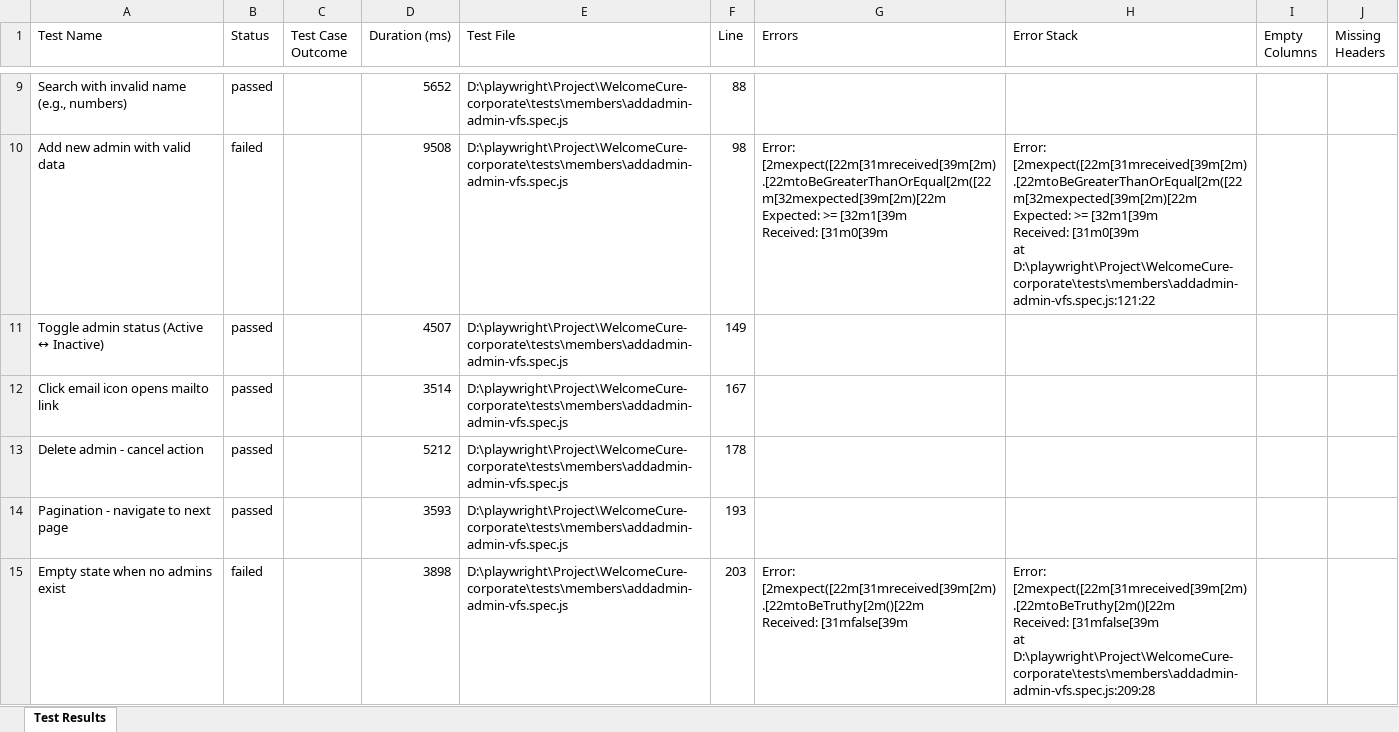
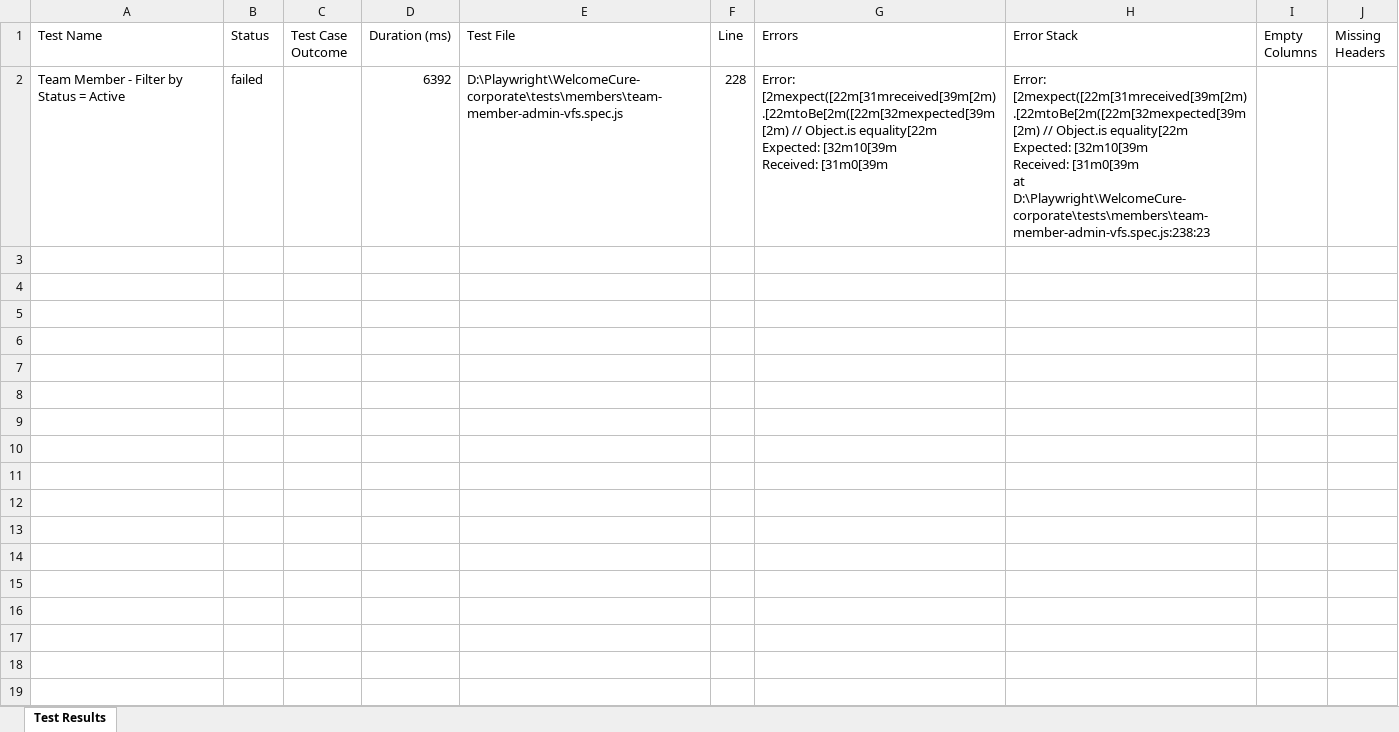
Before and after one commit to swiz112/welcomecure-corporate, an Excel workbook: test-report.xlsx, sheet Test Results, drawn as a sheet; only a part is shown, gaps mark what is left out; values as stored, in another font and other column widths than the file's, no borders; removed rows and columns are numbered as before the commit, all else as after; ↵ is a line break in a cell; the diff covers the shown part only; the diff names each change by its address in the sheet, - before the commit and + after, or states it on an @@ line.

```diff
--- a/test-report.xlsx (sheet Test Results)
+++ b/test-report.xlsx (sheet Test Results)
-row 9: Search with invalid name (e.g., numbers) | passed |  | 5652 | D:\playwright\Project\WelcomeCure-corporate\tests\members\addadmin-admin-vfs.spec.js | 88
-row 10: Add new admin with valid data | failed |  | 9508 | D:\playwright\Project\WelcomeCure-corporate\tests\members\addadmin-admin-vfs.spec.js | 98 | Error: [2mexpect([22m[31mreceived[39m[2m).[22mtoBeGreaterThanOrEqual[2m([22m[32mexpected[39m[2m)[22m ↵ Expected: >= [32m1[39m ↵ Received: [31m0[39m | Error: [2mexpect([22m[31mreceived[39m[2m).[22mtoBeGreaterThanOrEqual[2m([22m[32mexpected[39m[2m)[22m ↵ Expected: >= [32m1[39m ↵ Received: [31m0[39m ↵ at D:\playwright\Project\WelcomeCure-corporate\tests\members\addadmin-admin-vfs.spec.js:121:22
-row 11: Toggle admin status (Active ↔ Inactive) | passed |  | 4507 | D:\playwright\Project\WelcomeCure-corporate\tests\members\addadmin-admin-vfs.spec.js | 149
-row 12: Click email icon opens mailto link | passed |  | 3514 | D:\playwright\Project\WelcomeCure-corporate\tests\members\addadmin-admin-vfs.spec.js | 167
-row 13: Delete admin - cancel action | passed |  | 5212 | D:\playwright\Project\WelcomeCure-corporate\tests\members\addadmin-admin-vfs.spec.js | 178
-row 14: Pagination - navigate to next page | passed |  | 3593 | D:\playwright\Project\WelcomeCure-corporate\tests\members\addadmin-admin-vfs.spec.js | 193
-row 15: Empty state when no admins exist | failed |  | 3898 | D:\playwright\Project\WelcomeCure-corporate\tests\members\addadmin-admin-vfs.spec.js | 203 | Error: [2mexpect([22m[31mreceived[39m[2m).[22mtoBeTruthy[2m()[22m ↵ Received: [31mfalse[39m | Error: [2mexpect([22m[31mreceived[39m[2m).[22mtoBeTruthy[2m()[22m ↵ Received: [31mfalse[39m ↵ at D:\playwright\Project\WelcomeCure-corporate\tests\members\addadmin-admin-vfs.spec.js:209:28
+row 2: Team Member - Filter by Status = Active | failed |  | 6392 | D:\Playwright\WelcomeCure-corporate\tests\members\team-member-admin-vfs.spec.js | 228 | Error: [2mexpect([22m[31mreceived[39m[2m).[22mtoBe[2m([22m[32mexpected[39m[2m) // Object.is equality[22m ↵ Expected: [32m10[39m ↵ Received: [31m0[39m | Error: [2mexpect([22m[31mreceived[39m[2m).[22mtoBe[2m([22m[32mexpected[39m[2m) // Object.is equality[22m ↵ Expected: [32m10[39m ↵ Received: [31m0[39m ↵ at D:\Playwright\WelcomeCure-corporate\tests\members\team-member-admin-vfs.spec.js:238:23
```
Also changed, not shown: 7 removed rows elsewhere in this sheet, 33 other files.
